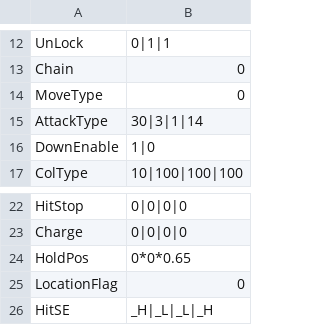
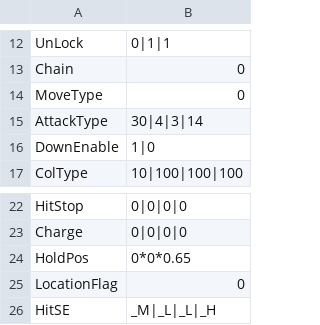
Before and after one commit to vinvinvidal/Project00, a CSV file: Project/Assets/Resources/csv/Arts/Arts206.csv, drawn as a sheet; only a part is shown, gaps mark what is left out.

```diff
--- a/Project/Assets/Resources/csv/Arts/Arts206.csv
+++ b/Project/Assets/Resources/csv/Arts/Arts206.csv
@@ -14,3 +14,3 @@ Chain,0
 MoveType,0
-AttackType,30|3|1|14
+AttackType,30|4|3|14
 DownEnable,1|0
@@ -25,2 +25,2 @@ HoldPos,0*0*0.65
 LocationFlag,0
-HitSE,_H|_L|_L|_H
+HitSE,_M|_L|_L|_H
```
Also changed, not shown: Project/Assets/Resources/csv/Arts/Arts101.csv, Project/Assets/Resources/csv/Arts/Arts106.csv, 17 other files.
